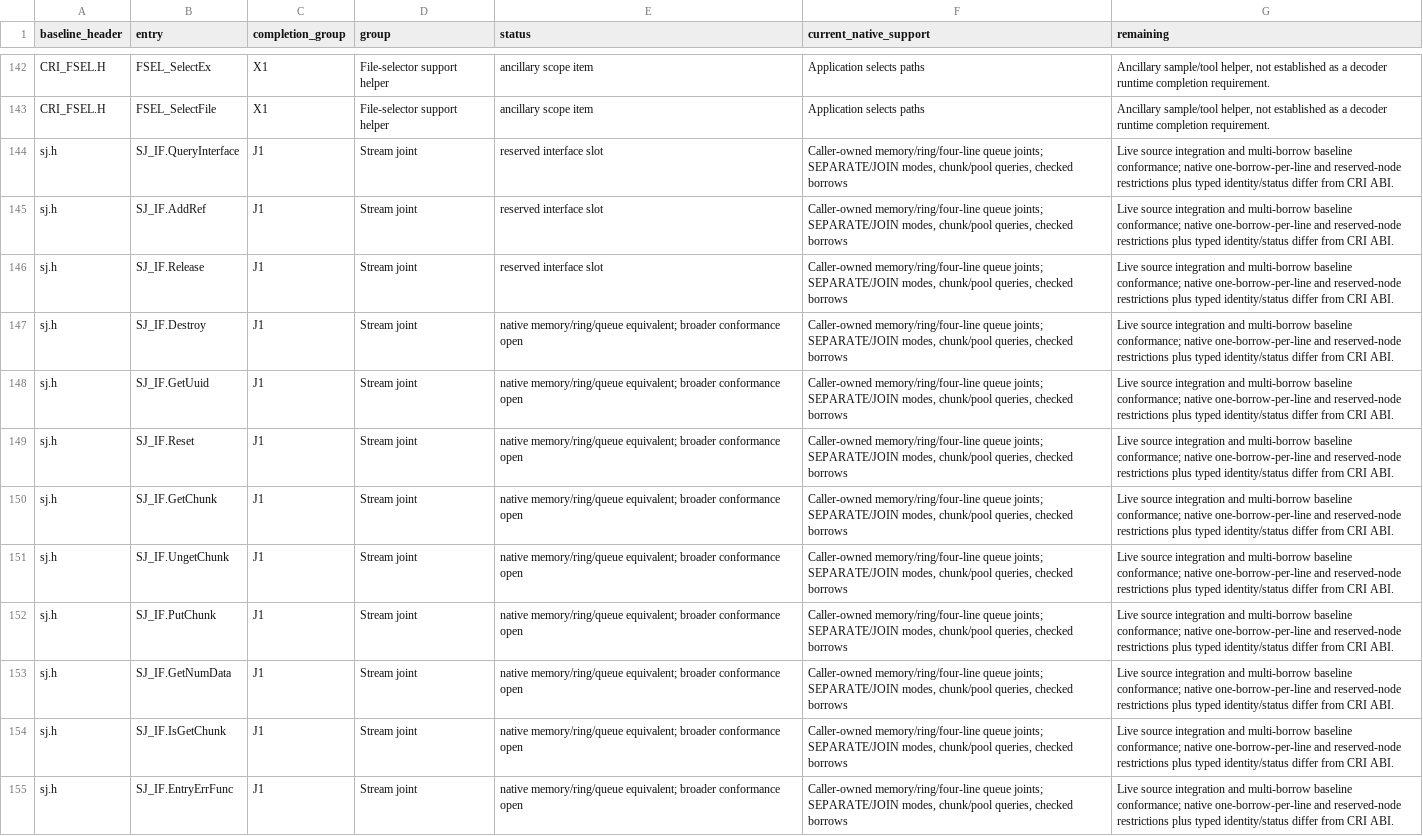
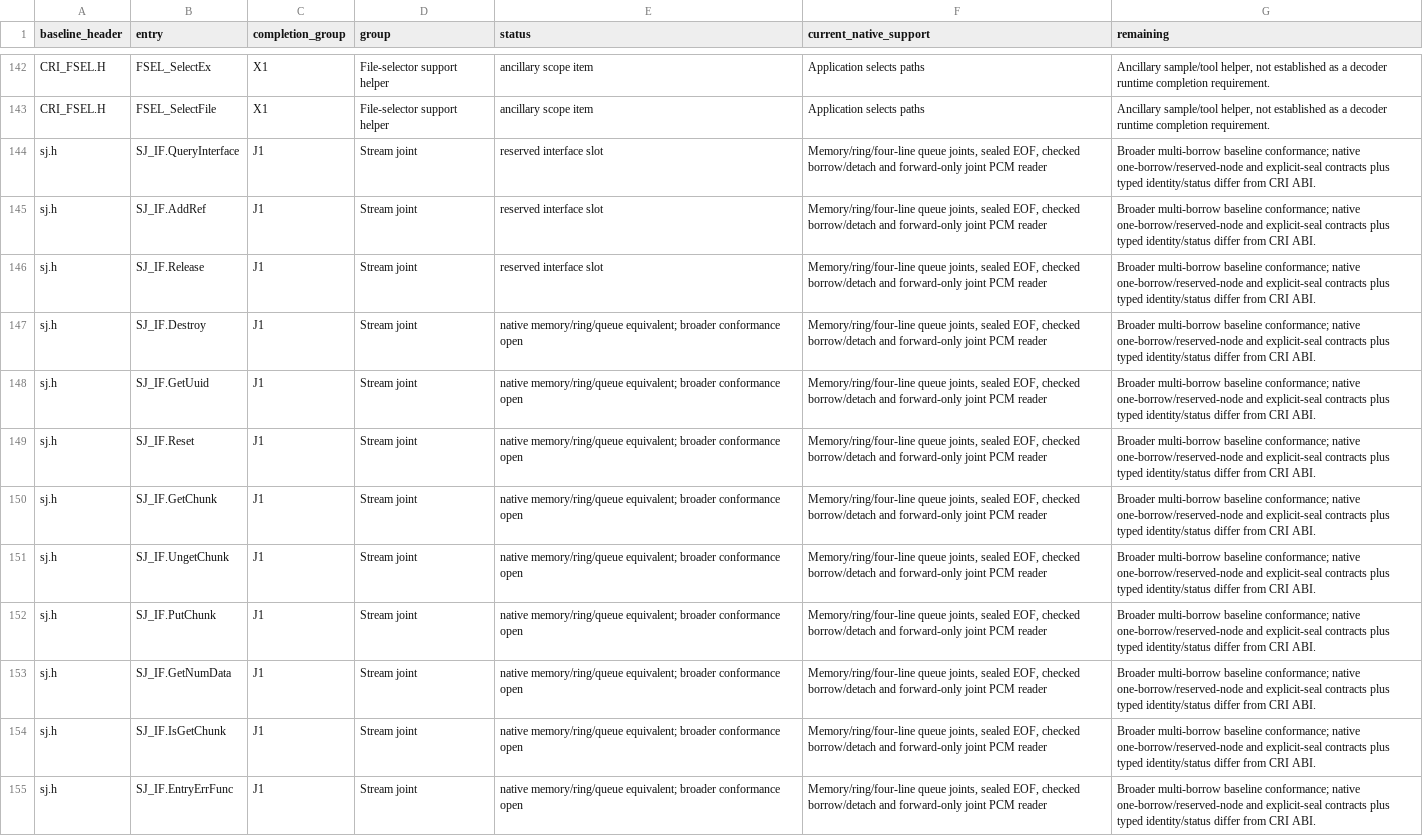
Before and after one commit to restricted-628/KallistiOS, a CSV file: addons/libkosdec/libADX/BASELINE_API.csv, drawn as a sheet; only a part is shown, gaps mark what is left out; the diff covers the shown part only; the diff names each change by its address in the sheet, - before the commit and + after, or states it on an @@ line.

Commit message:
libADX: decode live compressed-byte joints

```diff
--- a/addons/libkosdec/libADX/BASELINE_API.csv
+++ b/addons/libkosdec/libADX/BASELINE_API.csv
-F144:F155 (current_native_support): Caller-owned memory/ring/four-line queue joints; SEPARATE/JOIN modes, chunk/pool queries, checked borrows
+F144:F155 (current_native_support): Memory/ring/four-line queue joints, sealed EOF, checked borrow/detach and forward-only joint PCM reader
-G144:G155 (remaining): Live source integration and multi-borrow baseline conformance; native one-borrow-per-line and reserved-node restrictions plus typed…
+G144:G155 (remaining): Broader multi-borrow baseline conformance; native one-borrow/reserved-node and explicit-seal contracts plus typed…
```
Also changed, not shown: 32 edited cells elsewhere in this file, 10 other files.
